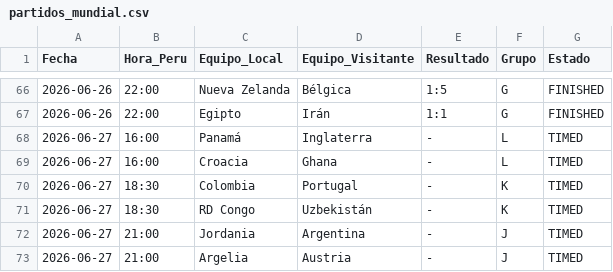
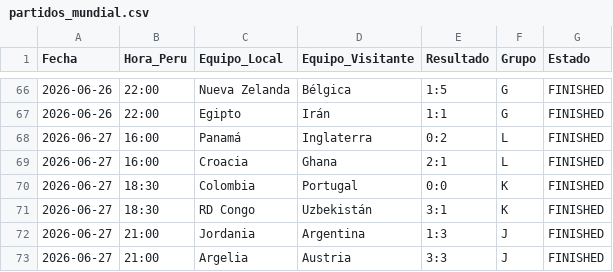
Before and after one commit to Sportpicks/Simulaciones_Mundial, a CSV file: Data/partidos_mundial.csv, drawn as a sheet; only a part is shown, gaps mark what is left out.

```diff
--- a/Data/partidos_mundial.csv
+++ b/Data/partidos_mundial.csv
@@ -67,7 +67,7 @@
 2026-06-26,22:00,Egipto,Irán,1:1,G,FINISHED
-2026-06-27,16:00,Panamá,Inglaterra,-,L,TIMED
-2026-06-27,16:00,Croacia,Ghana,-,L,TIMED
-2026-06-27,18:30,Colombia,Portugal,-,K,TIMED
-2026-06-27,18:30,RD Congo,Uzbekistán,-,K,TIMED
-2026-06-27,21:00,Jordania,Argentina,-,J,TIMED
-2026-06-27,21:00,Argelia,Austria,-,J,TIMED
+2026-06-27,16:00,Panamá,Inglaterra,0:2,L,FINISHED
+2026-06-27,16:00,Croacia,Ghana,2:1,L,FINISHED
+2026-06-27,18:30,Colombia,Portugal,0:0,K,FINISHED
+2026-06-27,18:30,RD Congo,Uzbekistán,3:1,K,FINISHED
+2026-06-27,21:00,Jordania,Argentina,1:3,J,FINISHED
+2026-06-27,21:00,Argelia,Austria,3:3,J,FINISHED
```
Also changed, not shown: Data/resultados_mundial.csv, Predicciones/ev_tracking.csv, 3 other files.
